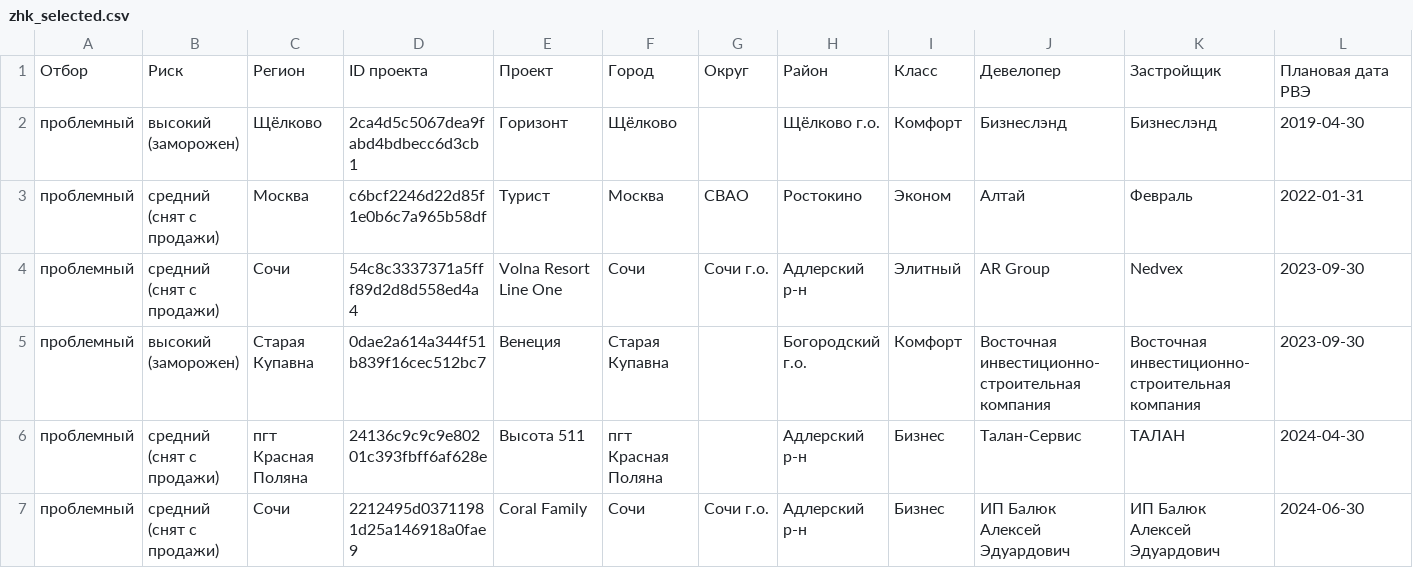
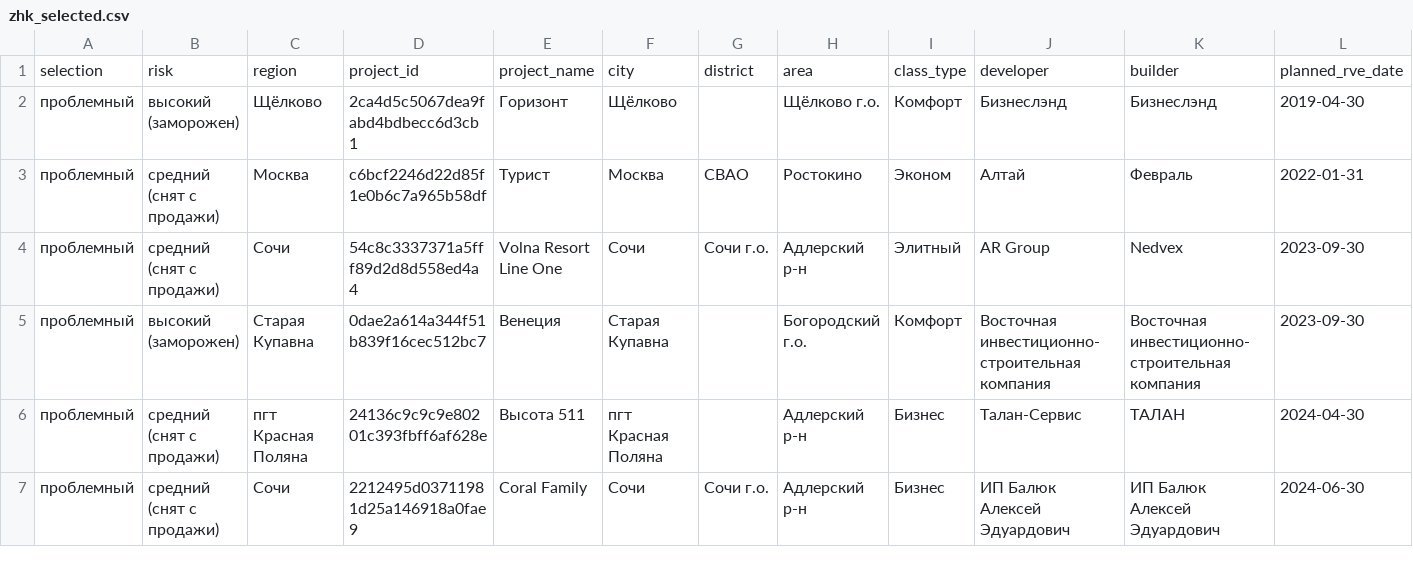
Before and after one commit to Alexey9991/Sirius_GPB, a CSV file: src/dbtest/zhk_selected.csv, drawn as a sheet; only a part is shown; removed rows and columns are numbered as before the commit, all else as after; rows hold the shown columns only; the diff names each change by its address in the sheet, - before the commit and + after, or states it on an @@ line.

Commit message:
add projects and import dataset

```diff
--- a/src/dbtest/zhk_selected.csv
+++ b/src/dbtest/zhk_selected.csv
-row 1: Отбор | Риск | Регион | ID проекта | Проект | Город | Округ | Район | Класс | Девелопер | Застройщик | Плановая дата РВЭ
+row 1: selection | risk | region | project_id | project_name | city | district | area | class_type | developer | builder | planned_rve_date
```
Also changed, not shown: 6 other files.
